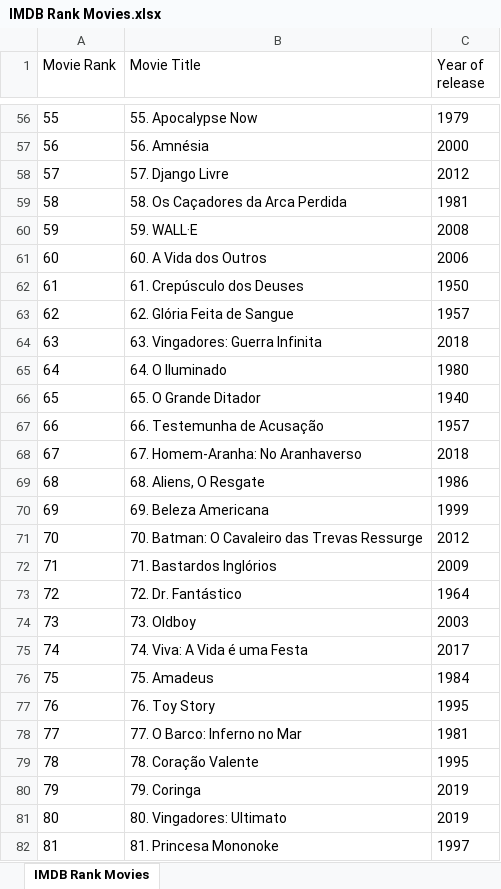
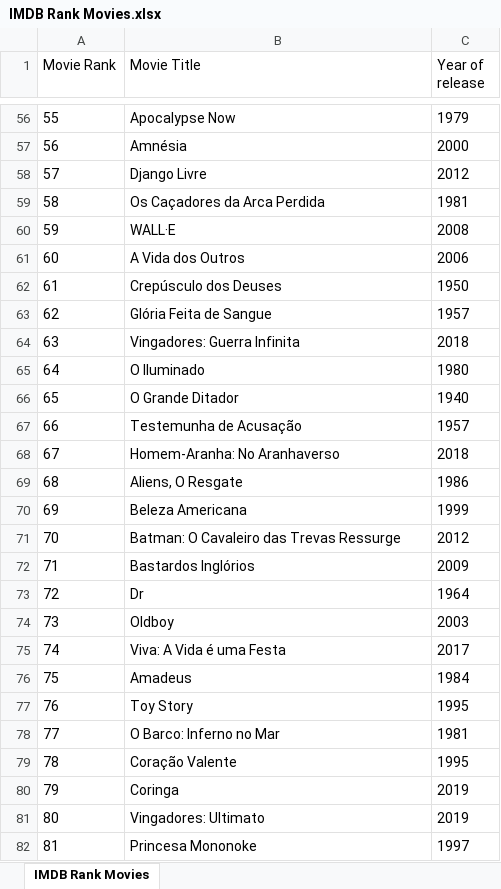
Before and after one commit to GaboRamalho/Big-Data, an Excel workbook: Atividade 3/IMDB Rank Movies.xlsx, sheet IMDB Rank Movies, drawn as a sheet; only a part is shown, gaps mark what is left out; values as stored, in another font and other column widths than the file's, no borders; the diff covers the shown part only; the diff names each change by its address in the sheet, - before the commit and + after, or states it on an @@ line.

```diff
--- a/Atividade 3/IMDB Rank Movies.xlsx (sheet IMDB Rank Movies)
+++ b/Atividade 3/IMDB Rank Movies.xlsx (sheet IMDB Rank Movies)
-B56 (Movie Title): 55. Apocalypse Now
+B56 (Movie Title): Apocalypse Now
-B57 (Movie Title): 56. Amnésia
+B57 (Movie Title): Amnésia
-B58 (Movie Title): 57. Django Livre
+B58 (Movie Title): Django Livre
-B59 (Movie Title): 58. Os Caçadores da Arca Perdida
+B59 (Movie Title): Os Caçadores da Arca Perdida
-B60 (Movie Title): 59. WALL·E
+B60 (Movie Title): WALL·E
-B61 (Movie Title): 60. A Vida dos Outros
+B61 (Movie Title): A Vida dos Outros
-B62 (Movie Title): 61. Crepúsculo dos Deuses
+B62 (Movie Title): Crepúsculo dos Deuses
-B63 (Movie Title): 62. Glória Feita de Sangue
+B63 (Movie Title): Glória Feita de Sangue
-B64 (Movie Title): 63. Vingadores: Guerra Infinita
+B64 (Movie Title): Vingadores: Guerra Infinita
-B65 (Movie Title): 64. O Iluminado
+B65 (Movie Title): O Iluminado
-B66 (Movie Title): 65. O Grande Ditador
+B66 (Movie Title): O Grande Ditador
-B67 (Movie Title): 66. Testemunha de Acusação
+B67 (Movie Title): Testemunha de Acusação
-B68 (Movie Title): 67. Homem-Aranha: No Aranhaverso
+B68 (Movie Title): Homem-Aranha: No Aranhaverso
-B69 (Movie Title): 68. Aliens, O Resgate
+B69 (Movie Title): Aliens, O Resgate
-B70 (Movie Title): 69. Beleza Americana
+B70 (Movie Title): Beleza Americana
-B71 (Movie Title): 70. Batman: O Cavaleiro das Trevas Ressurge
+B71 (Movie Title): Batman: O Cavaleiro das Trevas Ressurge
-B72 (Movie Title): 71. Bastardos Inglórios
+B72 (Movie Title): Bastardos Inglórios
-B73 (Movie Title): 72. Dr. Fantástico
+B73 (Movie Title): Dr
-B74 (Movie Title): 73. Oldboy
+B74 (Movie Title): Oldboy
-B75 (Movie Title): 74. Viva: A Vida é uma Festa
+B75 (Movie Title): Viva: A Vida é uma Festa
-B76 (Movie Title): 75. Amadeus
+B76 (Movie Title): Amadeus
-B77 (Movie Title): 76. Toy Story
+B77 (Movie Title): Toy Story
-B78 (Movie Title): 77. O Barco: Inferno no Mar
+B78 (Movie Title): O Barco: Inferno no Mar
-B79 (Movie Title): 78. Coração Valente
+B79 (Movie Title): Coração Valente
-B80 (Movie Title): 79. Coringa
+B80 (Movie Title): Coringa
-B81 (Movie Title): 80. Vingadores: Ultimato
+B81 (Movie Title): Vingadores: Ultimato
-B82 (Movie Title): 81. Princesa Mononoke
+B82 (Movie Title): Princesa Mononoke
```
Also changed, not shown: 223 edited cells elsewhere in this sheet, 1 other file.
